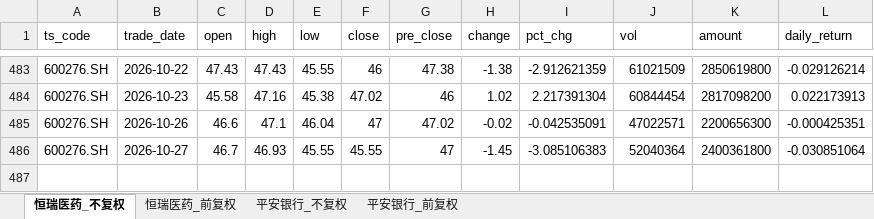
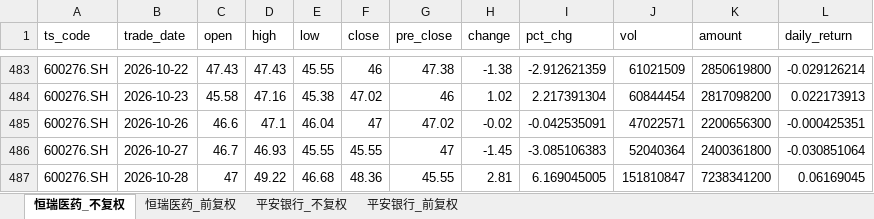
Before and after one commit to Nine1ukiyowayume/ba_agent, an Excel workbook: stock_data.xlsx, sheet 恒瑞医药_不复权, drawn as a sheet; only a part is shown, gaps mark what is left out; values as stored, in another font and other column widths than the file's, no borders; the diff names each change by its address in the sheet, - before the commit and + after, or states it on an @@ line.

```diff
--- a/stock_data.xlsx (sheet 恒瑞医药_不复权)
+++ b/stock_data.xlsx (sheet 恒瑞医药_不复权)
+row 487: 600276.SH | 2026-10-28 | 47 | 49.22 | 46.68 | 48.36 | 45.55 | 2.81 | 6.169045005 | 151810847 | 7238341200 | 0.06169045
```
Also changed, not shown: sheet 平安银行_不复权, sheet 恒瑞医药_前复权, sheet 平安银行_前复权, 1 other file.
